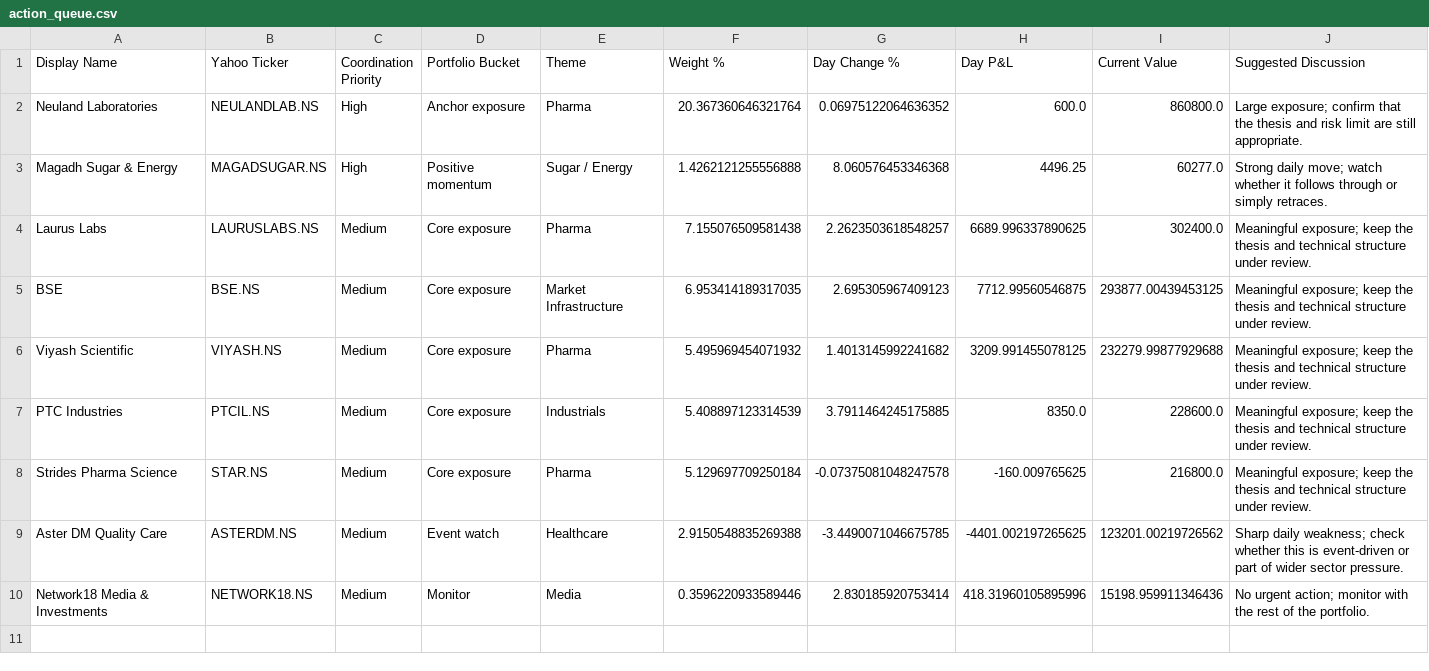
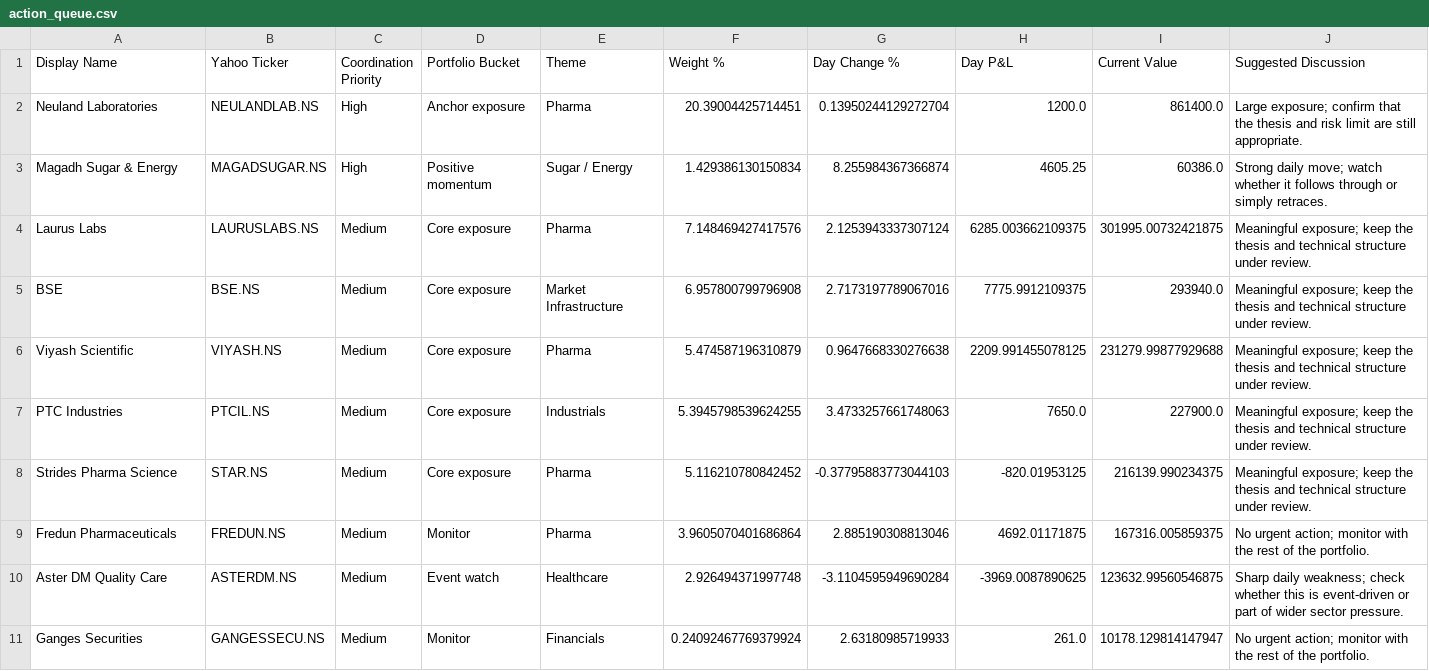
Before and after one commit to hvj7p7shkv-hub/vikram-portfolio-dashboard, a CSV file: data/action_queue.csv, drawn as a sheet.

```diff
--- a/data/action_queue.csv
+++ b/data/action_queue.csv
@@ -1,10 +1,11 @@
 Display Name,Yahoo Ticker,Coordination Priority,Portfolio Bucket,Theme,Weight %,Day Change %,Day P&L,Current Value,Suggested Discussion
-Neuland Laboratories,NEULANDLAB.NS,High,Anchor exposure,Pharma,20.367360646321764,0.06975122064636352,600.0,860800.0,Large exposure; confirm that the thesis and risk limit are still appropriate.
-Magadh Sugar & Energy,MAGADSUGAR.NS,High,Positive momentum,Sugar / Energy,1.4262121255556888,8.060576453346368,4496.25,60277.0,Strong daily move; watch whether it follows through or simply retraces.
-Laurus Labs,LAURUSLABS.NS,Medium,Core exposure,Pharma,7.155076509581438,2.2623503618548257,6689.996337890625,302400.0,Meaningful exposure; keep the thesis and technical structure under review.
-BSE,BSE.NS,Medium,Core exposure,Market Infrastructure,6.953414189317035,2.695305967409123,7712.99560546875,293877.00439453125,Meaningful exposure; keep the thesis and technical structure under review.
-Viyash Scientific,VIYASH.NS,Medium,Core exposure,Pharma,5.495969454071932,1.4013145992241682,3209.991455078125,232279.99877929688,Meaningful exposure; keep the thesis and technical structure under review.
-PTC Industries,PTCIL.NS,Medium,Core exposure,Industrials,5.408897123314539,3.7911464245175885,8350.0,228600.0,Meaningful exposure; keep the thesis and technical structure under review.
-Strides Pharma Science,STAR.NS,Medium,Core exposure,Pharma,5.129697709250184,-0.07375081048247578,-160.009765625,216800.0,Meaningful exposure; keep the thesis and technical structure under review.
-Aster DM Quality Care,ASTERDM.NS,Medium,Event watch,Healthcare,2.9150548835269388,-3.4490071046675785,-4401.002197265625,123201.00219726562,Sharp daily weakness; check whether this is event-driven or part of wider sector pressure.
-Network18 Media & Investments,NETWORK18.NS,Medium,Monitor,Media,0.3596220933589446,2.830185920753414,418.31960105895996,15198.959911346436,No urgent action; monitor with the rest of the portfolio.
+Neuland Laboratories,NEULANDLAB.NS,High,Anchor exposure,Pharma,20.39004425714451,0.13950244129272704,1200.0,861400.0,Large exposure; confirm that the thesis and risk limit are still appropriate.
+Magadh Sugar & Energy,MAGADSUGAR.NS,High,Positive momentum,Sugar / Energy,1.429386130150834,8.255984367366874,4605.25,60386.0,Strong daily move; watch whether it follows through or simply retraces.
+Laurus Labs,LAURUSLABS.NS,Medium,Core exposure,Pharma,7.148469427417576,2.1253943337307124,6285.003662109375,301995.00732421875,Meaningful exposure; keep the thesis and technical structure under review.
+BSE,BSE.NS,Medium,Core exposure,Market Infrastructure,6.957800799796908,2.7173197789067016,7775.9912109375,293940.0,Meaningful exposure; keep the thesis and technical structure under review.
+Viyash Scientific,VIYASH.NS,Medium,Core exposure,Pharma,5.474587196310879,0.9647668330276638,2209.991455078125,231279.99877929688,Meaningful exposure; keep the thesis and technical structure under review.
+PTC Industries,PTCIL.NS,Medium,Core exposure,Industrials,5.3945798539624255,3.4733257661748063,7650.0,227900.0,Meaningful exposure; keep the thesis and technical structure under review.
+Strides Pharma Science,STAR.NS,Medium,Core exposure,Pharma,5.116210780842452,-0.37795883773044103,-820.01953125,216139.990234375,Meaningful exposure; keep the thesis and technical structure under review.
+Fredun Pharmaceuticals,FREDUN.NS,Medium,Monitor,Pharma,3.9605070401686864,2.885190308813046,4692.01171875,167316.005859375,No urgent action; monitor with the rest of the portfolio.
+Aster DM Quality Care,ASTERDM.NS,Medium,Event watch,Healthcare,2.926494371997748,-3.1104595949690284,-3969.0087890625,123632.99560546875,Sharp daily weakness; check whether this is event-driven or part of wider sector pressure.
+Ganges Securities,GANGESSECU.NS,Medium,Monitor,Financials,0.24092467769379924,2.63180985719933,261.0,10178.129814147947,No urgent action; monitor with the rest of the portfolio.
```
Also changed, not shown: data/holdings.csv, 1 other file.
